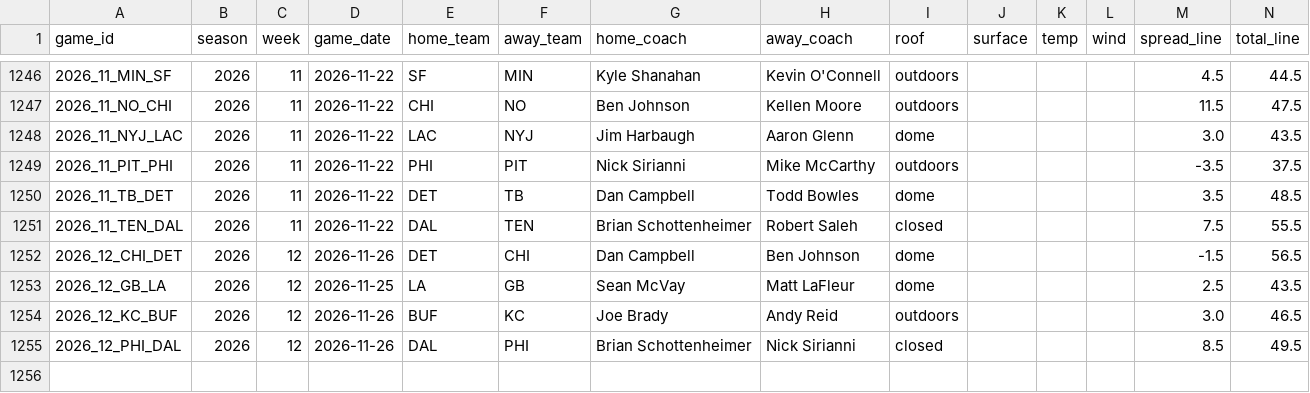
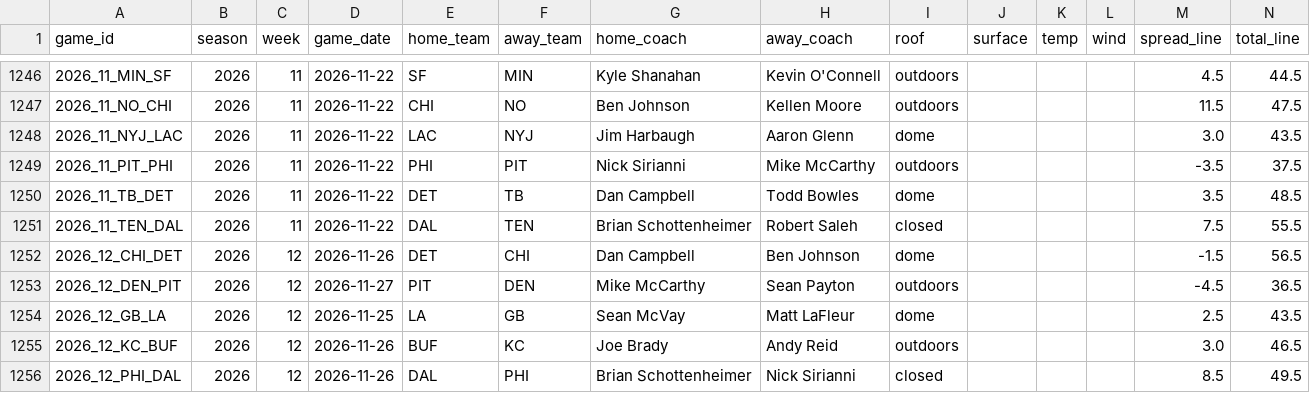
Before and after one commit to x60644/b00mstick, a CSV file: data/games.csv, drawn as a sheet; only a part is shown, gaps mark what is left out.

```diff
--- a/data/games.csv
+++ b/data/games.csv
@@ -1252,2 +1252,3 @@ game_id,season,week,game_date,home_team,away_team,home_coach,away_coach,roof,sur
 2026_12_CHI_DET,2026,12,2026-11-26,DET,CHI,Dan Campbell,Ben Johnson,dome,,,,-1.5,56.5
+2026_12_DEN_PIT,2026,12,2026-11-27,PIT,DEN,Mike McCarthy,Sean Payton,outdoors,,,,-4.5,36.5
 2026_12_GB_LA,2026,12,2026-11-25,LA,GB,Sean McVay,Matt LaFleur,dome,,,,2.5,43.5
```
Also changed, not shown: data/drive_stats.csv, data/first_drives.csv, 5 other files.
